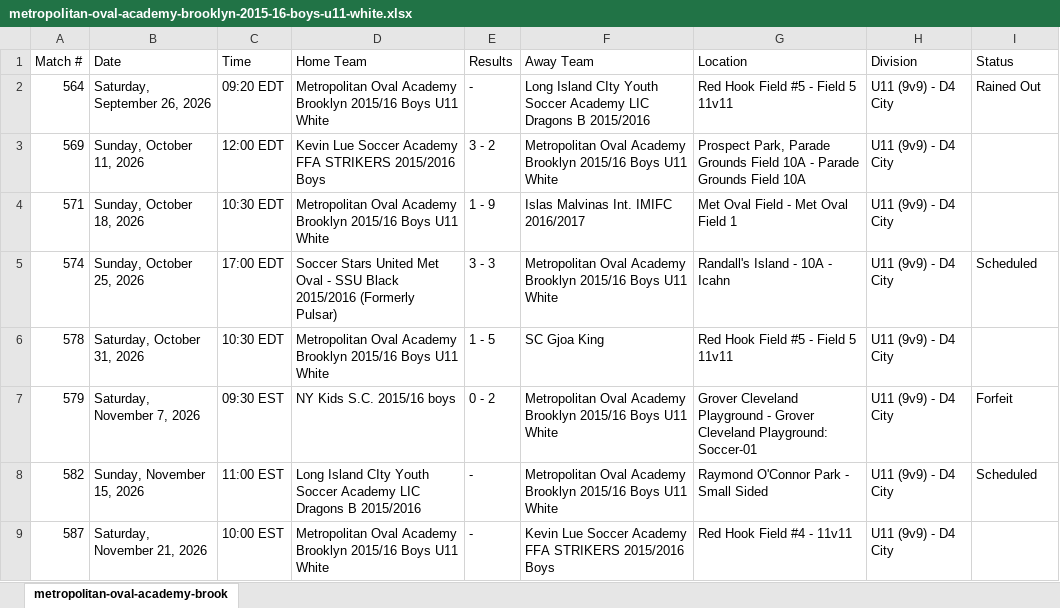
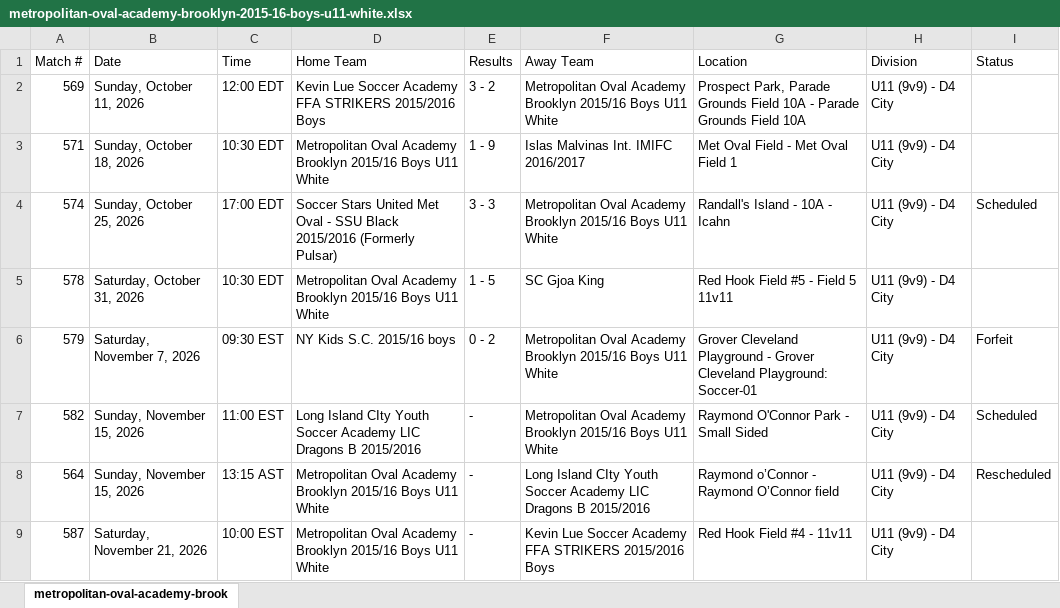
Before and after one commit to stevesimonsoccercoaching/soccercalendars, an Excel workbook: data/2026/cjsl/fall/metropolitan-oval-academy-brooklyn-2015-16-boys-u11-white.xlsx, sheet metropolitan-oval-academy-brook, drawn as a sheet; values as stored, in another font and other column widths than the file's, no borders; removed rows and columns are numbered as before the commit, all else as after; the diff names each change by its address in the sheet, - before the commit and + after, or states it on an @@ line.

Commit message:
Team Schedules Capture as of 11/13/2026 6:20 AM

```diff
--- a/data/2026/cjsl/fall/metropolitan-oval-academy-brooklyn-2015-16-boys-u11-white.xlsx (sheet metropolitan-oval-academy-brook)
+++ b/data/2026/cjsl/fall/metropolitan-oval-academy-brooklyn-2015-16-boys-u11-white.xlsx (sheet metropolitan-oval-academy-brook)
-row 2: 564 | Saturday, September 26, 2026 | 09:20 EDT | Metropolitan Oval Academy Brooklyn 2015/16 Boys U11 White | - | Long Island CIty Youth Soccer Academy LIC Dragons B 2015/2016 | Red Hook Field #5 - Field 5 11v11 | U11 (9v9) - D4 City | Rained Out
+row 8: 564 | Sunday, November 15, 2026 | 13:15 AST | Metropolitan Oval Academy Brooklyn 2015/16 Boys U11 White | - | Long Island CIty Youth Soccer Academy LIC Dragons B 2015/2016 | Raymond o’Connor - Raymond O’Connor field | U11 (9v9) - D4 City | Rescheduled
```
Also changed, not shown: data/2026/cjsl/fall/albion-sc-brooklyn-b14-15-premier-williamsburg.xlsx, data/2026/cjsl/fall/albion-sc-brooklyn-b15-16-premier-williamsburg.xlsx, 34 other files.
